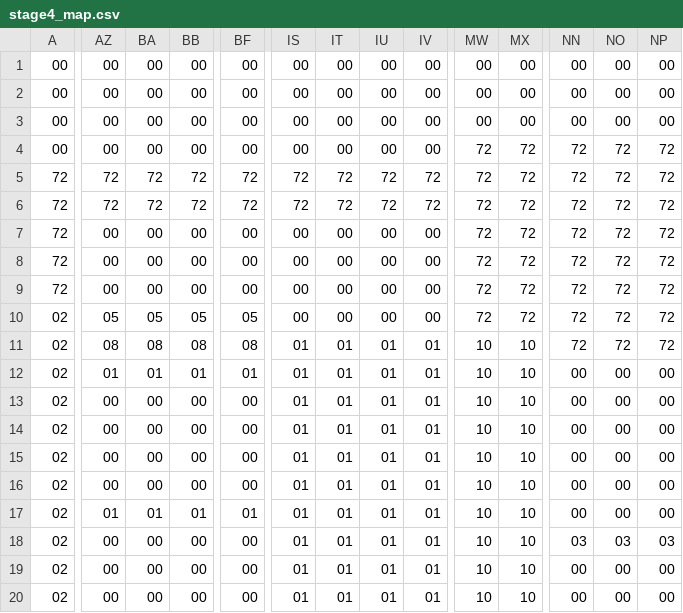
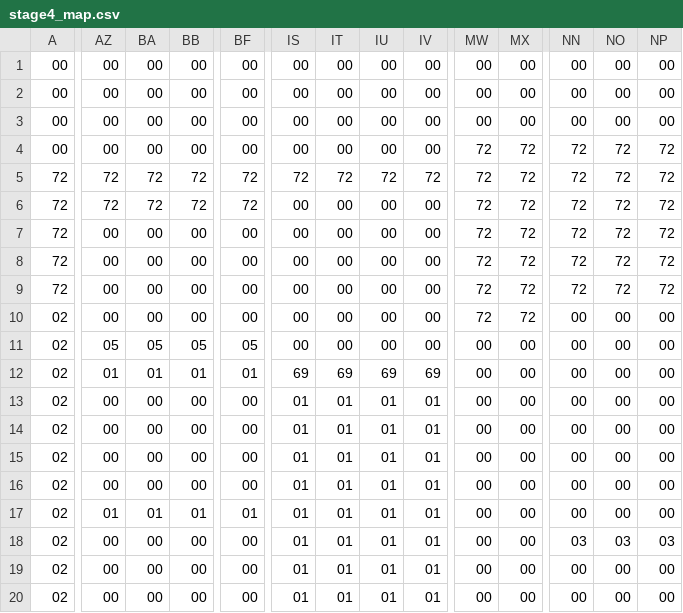
Before and after one commit to human-osaka-game-2017/GowanTAKERU, a CSV file: takeruex/CSV/Mainscene/stage4_map.csv, drawn as a sheet; only a part is shown, gaps mark what is left out; the diff covers the shown part only; the diff names each change by its address in the sheet, - before the commit and + after, or states it on an @@ line.

```diff
--- a/takeruex/CSV/Mainscene/stage4_map.csv
+++ b/takeruex/CSV/Mainscene/stage4_map.csv
-IS6: 72
+IS6: 00
-IT6: 72
+IT6: 00
-IU6: 72
+IU6: 00
-IV6: 72
+IV6: 00
-AZ10: 05
+AZ10: 00
-BA10: 05
+BA10: 00
-BB10: 05
+BB10: 00
-BF10: 05
+BF10: 00
-NN10:NN11: 72
+NN10:NN11: 00
-NO10:NO11: 72
+NO10:NO11: 00
-NP10:NP11: 72
+NP10:NP11: 00
-AZ11: 08
+AZ11: 05
-BA11: 08
+BA11: 05
-BB11: 08
+BB11: 05
-BF11: 08
+BF11: 05
-IS11: 01
+IS11: 00
-IT11: 01
+IT11: 00
-IU11: 01
+IU11: 00
-IV11: 01
+IV11: 00
-MW11:MW20: 10
+MW11:MW20: 00
-MX11:MX20: 10
+MX11:MX20: 00
-IS12: 01
+IS12: 69
-IT12: 01
+IT12: 69
-IU12: 01
+IU12: 69
-IV12: 01
+IV12: 69
```
Also changed, not shown: 42 edited cells elsewhere in this file, takeruex/CSV/Mainscene/stage2_gimmick.csv, takeruex/CSV/Mainscene/stage2_map.csv, 5 other files.
